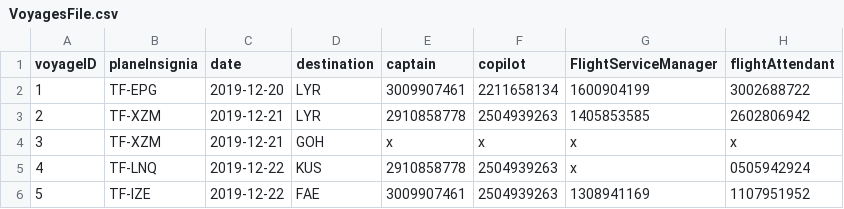
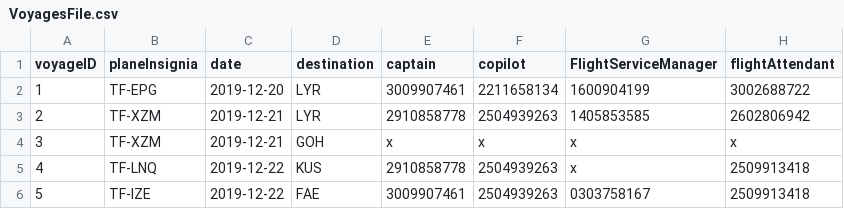
Before and after one commit to dagurbenjamin/3vikna, a CSV file: data_files/VoyagesFile.csv, drawn as a sheet.

```diff
--- a/data_files/VoyagesFile.csv
+++ b/data_files/VoyagesFile.csv
@@ -4,3 +4,3 @@ voyageID,planeInsignia,date,destination,captain,copilot,FlightServiceManager,fli
 3,TF-XZM,2019-12-21,GOH,x,x,x,x
-4,TF-LNQ,2019-12-22,KUS,2910858778,2504939263,x,0505942924
-5,TF-IZE,2019-12-22,FAE,3009907461,2504939263,1308941169,1107951952
+4,TF-LNQ,2019-12-22,KUS,2910858778,2504939263,x,2509913418
+5,TF-IZE,2019-12-22,FAE,3009907461,2504939263,0303758167,2509913418
```
Also changed, not shown: 4 other files.
